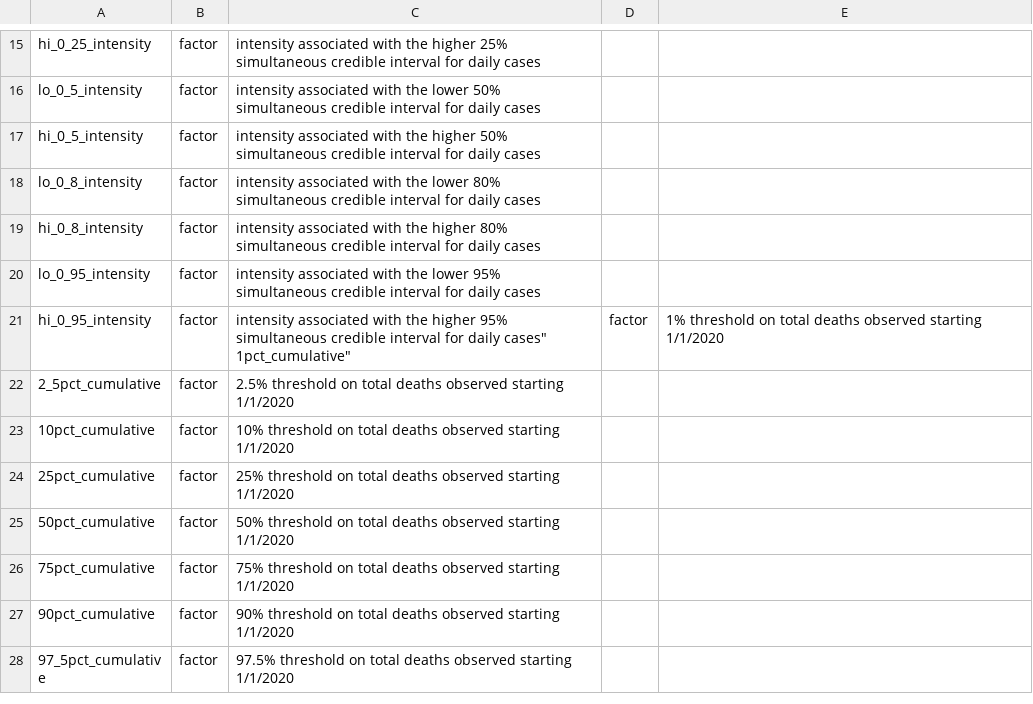
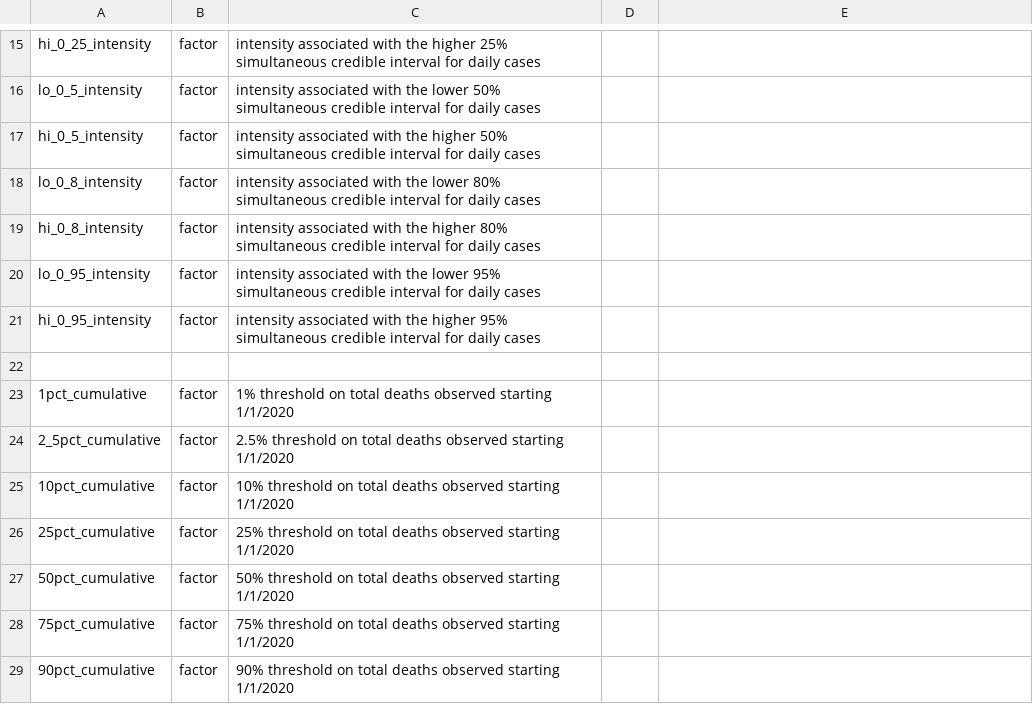
Before and after one commit to cghr-toronto/covid-data, a CSV file: data/covid19_model_predictions/covid19_model_predictions_dictionary.csv, drawn as a sheet; only a part is shown, gaps mark what is left out; the shorter side is filled out with more unchanged rows.

Commit message:
Update data/covid19_model_predictions/covid19_model_predictions_dictionary.csv
Co-authored-by: Richard Wen <rrwen.dev@gmail.com>

```diff
--- a/data/covid19_model_predictions/covid19_model_predictions_dictionary.csv
+++ b/data/covid19_model_predictions/covid19_model_predictions_dictionary.csv
@@ -20,4 +20,5 @@
 "lo_0_95_intensity","factor","intensity associated with the lower 95% simultaneous credible interval for daily cases"
-"hi_0_95_intensity","factor","intensity associated with the higher 95% simultaneous credible interval for daily cases""
-"1pct_cumulative","factor","1% threshold on total deaths observed starting 1/1/2020"
+"hi_0_95_intensity","factor","intensity associated with the higher 95% simultaneous credible interval for daily cases"
+
+"1pct_cumulative","factor","1% threshold on total deaths observed starting 1/1/2020"
 "2_5pct_cumulative","factor","2.5% threshold on total deaths observed starting 1/1/2020"
```
